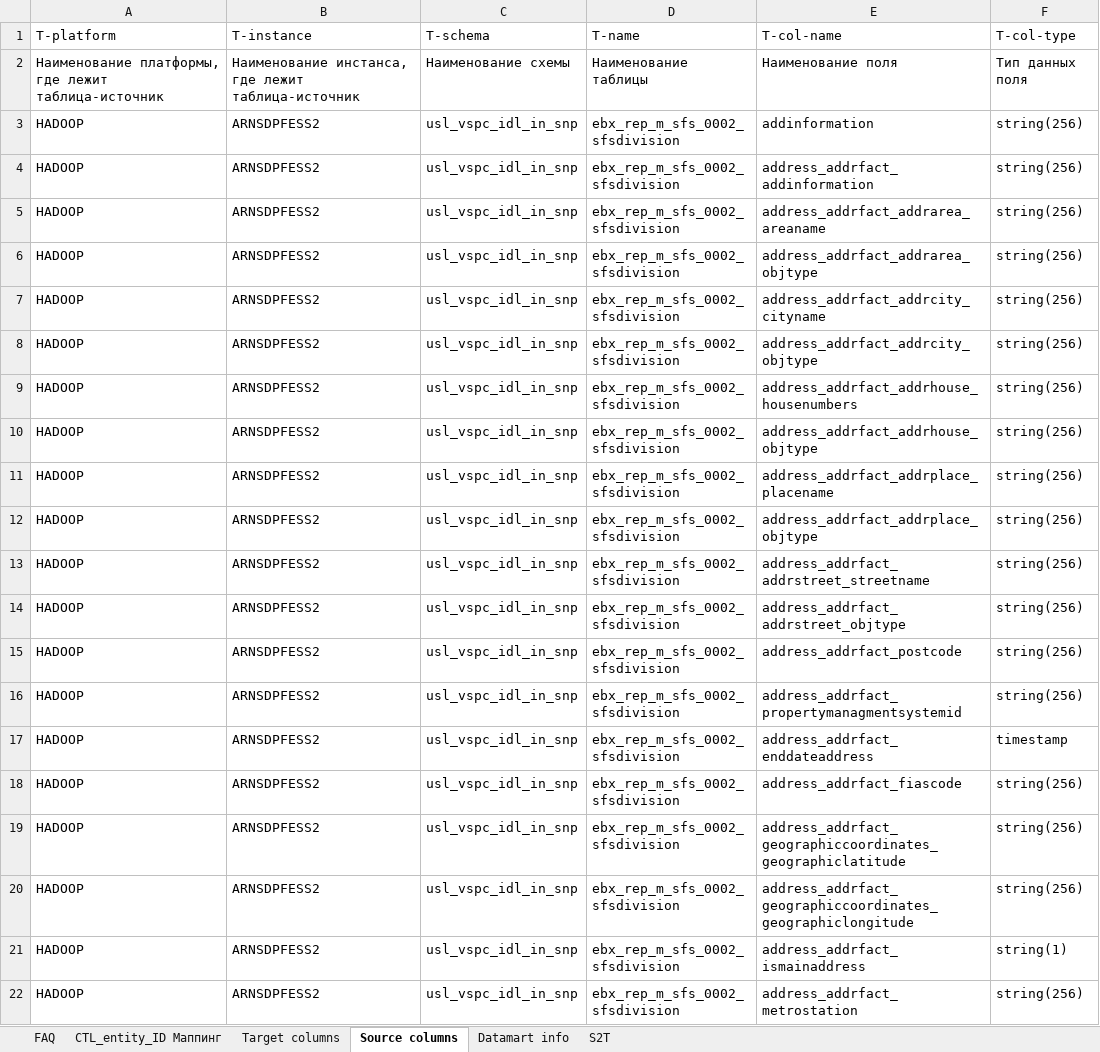
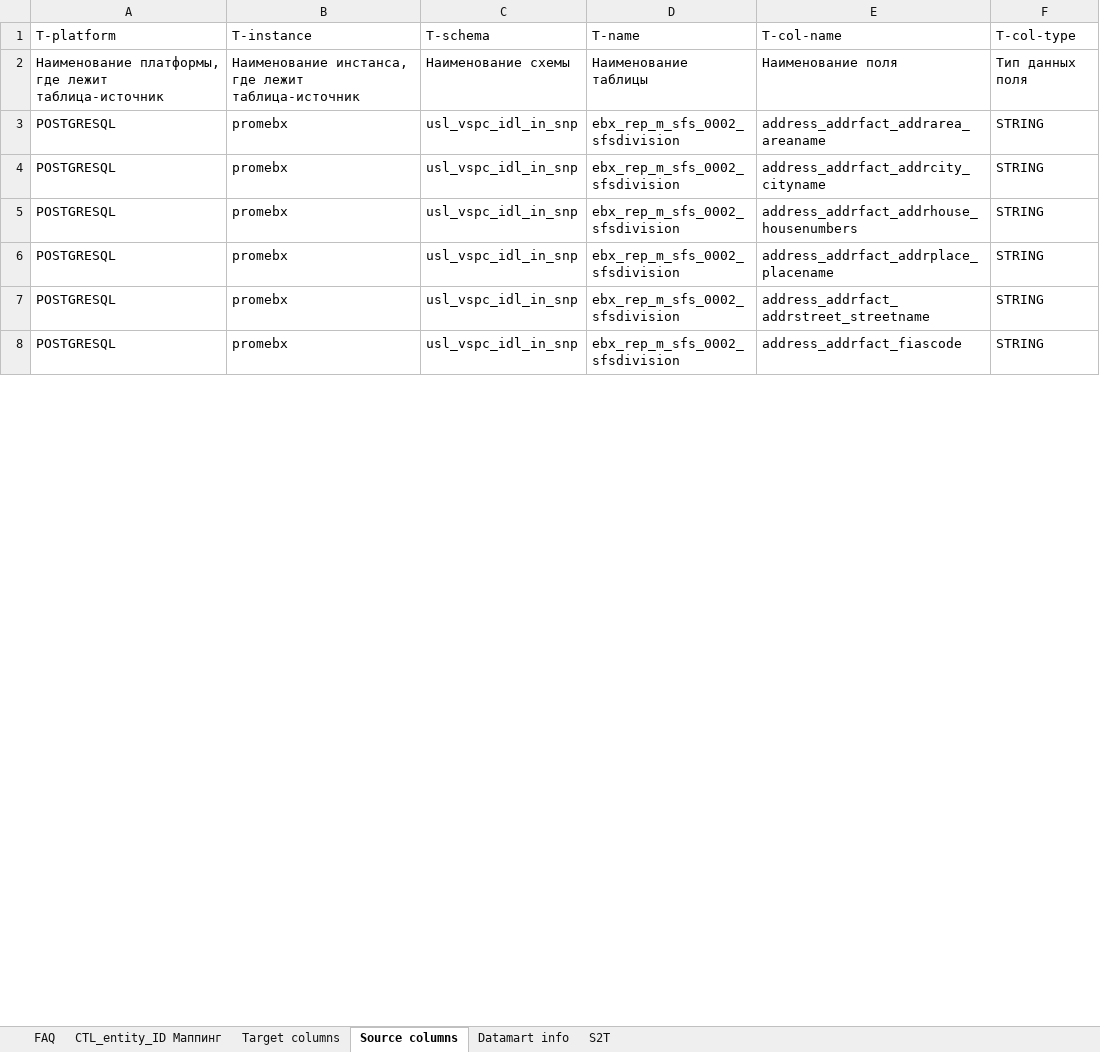
Before and after one commit to EtsuKeks/vspc_idl, an Excel workbook: src/main/resources/s2t/s2t.xlsx, sheet Source columns, drawn as a sheet; only a part is shown; values as stored, in another font and other column widths than the file's, no cell formats; charts and pictures not drawn; removed rows and columns are numbered as before the commit, all else as after; the diff covers the shown part only; the diff names each change by its address in the sheet, - before the commit and + after, or states it on an @@ line.

```diff
--- a/src/main/resources/s2t/s2t.xlsx (sheet Source columns)
+++ b/src/main/resources/s2t/s2t.xlsx (sheet Source columns)
-row 3: HADOOP | ARNSDPFESS2 | usl_vspc_idl_in_snp | ebx_rep_m_sfs_0002_sfsdivision | addinformation | string(256)
-row 4: HADOOP | ARNSDPFESS2 | usl_vspc_idl_in_snp | ebx_rep_m_sfs_0002_sfsdivision | address_addrfact_addinformation | string(256)
-A3 (T-platform): HADOOP
+A3 (T-platform): POSTGRESQL
-B3 (T-instance): ARNSDPFESS2
+B3 (T-instance): promebx
-F3 (T-col-type): string(256)
+F3 (T-col-type): STRING
-row 6: HADOOP | ARNSDPFESS2 | usl_vspc_idl_in_snp | ebx_rep_m_sfs_0002_sfsdivision | address_addrfact_addrarea_objtype | string(256)
-A4 (T-platform): HADOOP
+A4 (T-platform): POSTGRESQL
-B4 (T-instance): ARNSDPFESS2
+B4 (T-instance): promebx
-F4 (T-col-type): string(256)
+F4 (T-col-type): STRING
-row 8: HADOOP | ARNSDPFESS2 | usl_vspc_idl_in_snp | ebx_rep_m_sfs_0002_sfsdivision | address_addrfact_addrcity_objtype | string(256)
-A5 (T-platform): HADOOP
+A5 (T-platform): POSTGRESQL
-B5 (T-instance): ARNSDPFESS2
+B5 (T-instance): promebx
-F5 (T-col-type): string(256)
+F5 (T-col-type): STRING
-row 10: HADOOP | ARNSDPFESS2 | usl_vspc_idl_in_snp | ebx_rep_m_sfs_0002_sfsdivision | address_addrfact_addrhouse_objtype | string(256)
-A6 (T-platform): HADOOP
+A6 (T-platform): POSTGRESQL
-B6 (T-instance): ARNSDPFESS2
+B6 (T-instance): promebx
-F6 (T-col-type): string(256)
+F6 (T-col-type): STRING
-row 12: HADOOP | ARNSDPFESS2 | usl_vspc_idl_in_snp | ebx_rep_m_sfs_0002_sfsdivision | address_addrfact_addrplace_objtype | string(256)
-A7 (T-platform): HADOOP
+A7 (T-platform): POSTGRESQL
-B7 (T-instance): ARNSDPFESS2
+B7 (T-instance): promebx
-F7 (T-col-type): string(256)
+F7 (T-col-type): STRING
-row 14: HADOOP | ARNSDPFESS2 | usl_vspc_idl_in_snp | ebx_rep_m_sfs_0002_sfsdivision | address_addrfact_addrstreet_objtype | string(256)
-row 15: HADOOP | ARNSDPFESS2 | usl_vspc_idl_in_snp | ebx_rep_m_sfs_0002_sfsdivision | address_addrfact_postcode | string(256)
-row 16: HADOOP | ARNSDPFESS2 | usl_vspc_idl_in_snp | ebx_rep_m_sfs_0002_sfsdivision | address_addrfact_propertymanagmentsystemid | string(256)
-row 17: HADOOP | ARNSDPFESS2 | usl_vspc_idl_in_snp | ebx_rep_m_sfs_0002_sfsdivision | address_addrfact_enddateaddress | timestamp
-A8 (T-platform): HADOOP
+A8 (T-platform): POSTGRESQL
-B8 (T-instance): ARNSDPFESS2
+B8 (T-instance): promebx
-F8 (T-col-type): string(256)
+F8 (T-col-type): STRING
-row 19: HADOOP | ARNSDPFESS2 | usl_vspc_idl_in_snp | ebx_rep_m_sfs_0002_sfsdivision | address_addrfact_geographiccoordinates_geographiclatitude | string(256)
-row 20: HADOOP | ARNSDPFESS2 | usl_vspc_idl_in_snp | ebx_rep_m_sfs_0002_sfsdivision | address_addrfact_geographiccoordinates_geographiclongitude | string(256)
-row 21: HADOOP | ARNSDPFESS2 | usl_vspc_idl_in_snp | ebx_rep_m_sfs_0002_sfsdivision | address_addrfact_ismainaddress | string(1)
-row 22: HADOOP | ARNSDPFESS2 | usl_vspc_idl_in_snp | ebx_rep_m_sfs_0002_sfsdivision | address_addrfact_metrostation | string(256)
```
Also changed, not shown: 4 added rows, 67 removed rows and 42 edited cells elsewhere in this sheet, sheet Target columns, sheet S2T, sheet Datamart info, sheet CTL_entity_ID Маппинг, cell formats, 8 other files.
